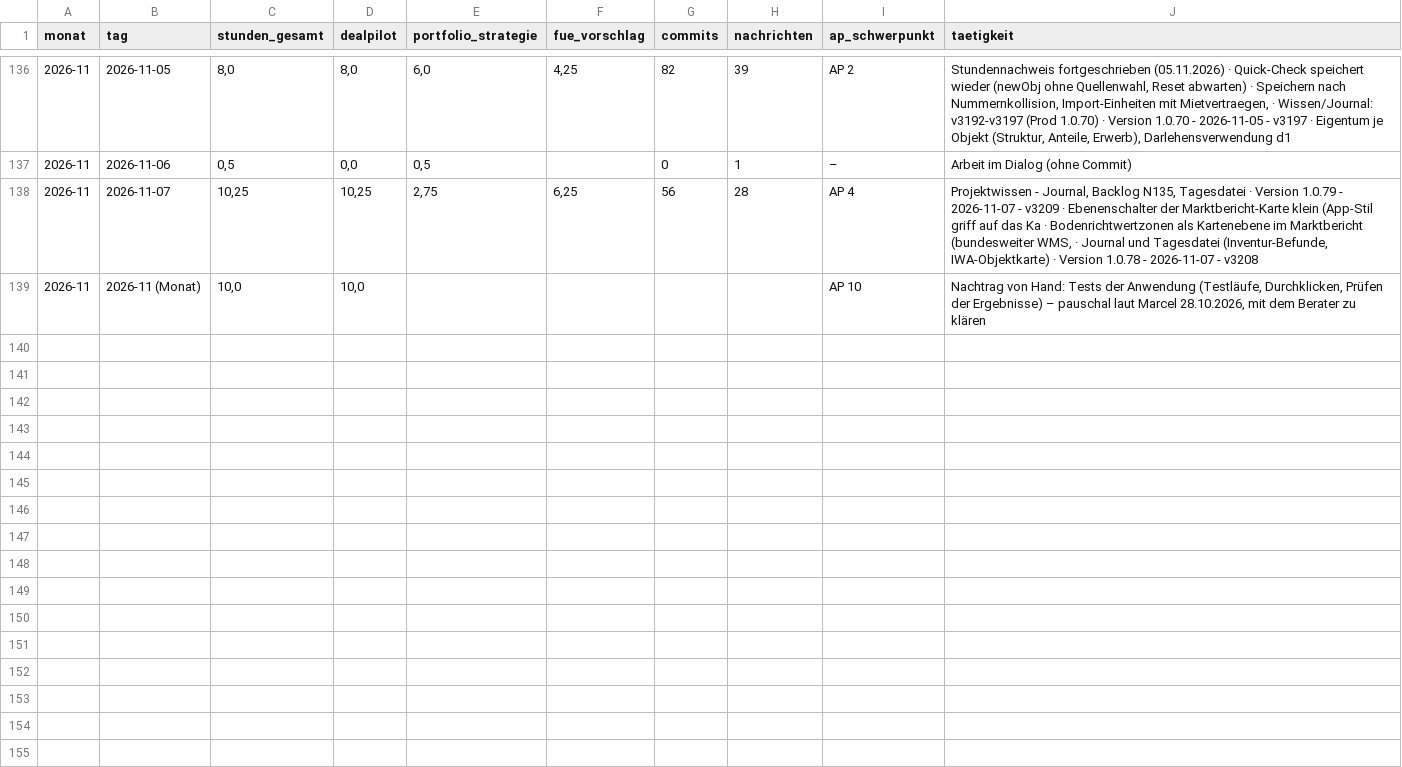
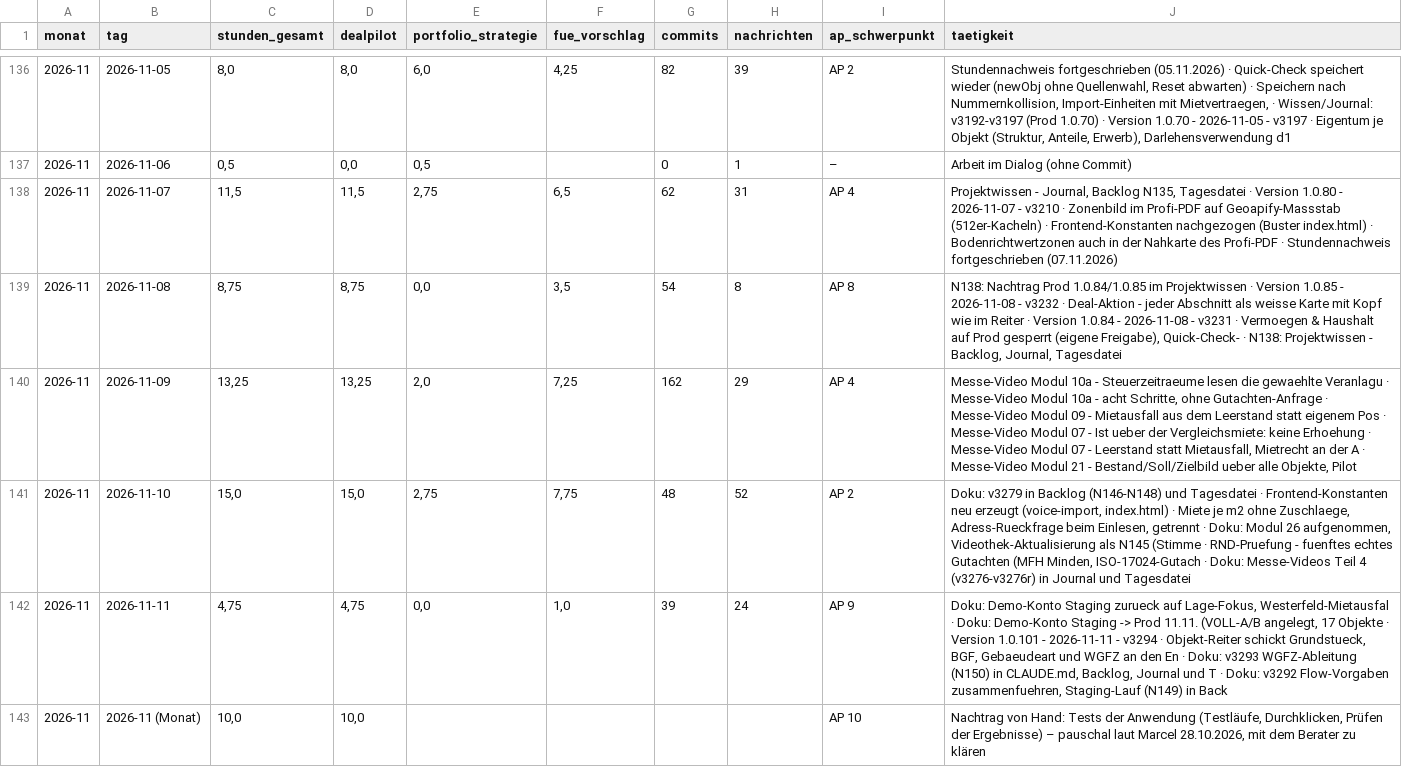
Before and after one commit to JunkerImmobilien/DealPilot, a CSV file: Forschungszulage/Stundennachweise/uebersicht.csv, drawn as a sheet; only a part is shown, gaps mark what is left out.

```diff
--- a/Forschungszulage/Stundennachweise/uebersicht.csv
+++ b/Forschungszulage/Stundennachweise/uebersicht.csv
@@ -137,3 +137,7 @@
 2026-11;2026-11-06;0,5;0,0;0,5;;0;1;–;"Arbeit im Dialog (ohne Commit)"
-2026-11;2026-11-07;10,25;10,25;2,75;6,25;56;28;AP 4;"Projektwissen - Journal, Backlog N135, Tagesdatei · Version 1.0.79 - 2026-11-07 - v3209 · Ebenenschalter der Marktbericht-Karte klein (App-Stil griff auf das Ka · Bodenrichtwertzonen als Kartenebene im Marktbericht (bundesweiter WMS, · Journal und Tagesdatei (Inventur-Befunde, IWA-Objektkarte) · Version 1.0.78 - 2026-11-07 - v3208"
+2026-11;2026-11-07;11,5;11,5;2,75;6,5;62;31;AP 4;"Projektwissen - Journal, Backlog N135, Tagesdatei · Version 1.0.80 - 2026-11-07 - v3210 · Zonenbild im Profi-PDF auf Geoapify-Massstab (512er-Kacheln) · Frontend-Konstanten nachgezogen (Buster index.html) · Bodenrichtwertzonen auch in der Nahkarte des Profi-PDF · Stundennachweis fortgeschrieben (07.11.2026)"
+2026-11;2026-11-08;8,75;8,75;0,0;3,5;54;8;AP 8;"N138: Nachtrag Prod 1.0.84/1.0.85 im Projektwissen · Version 1.0.85 - 2026-11-08 - v3232 · Deal-Aktion - jeder Abschnitt als weisse Karte mit Kopf wie im Reiter  · Version 1.0.84 - 2026-11-08 - v3231 · Vermoegen & Haushalt auf Prod gesperrt (eigene Freigabe), Quick-Check- · N138: Projektwissen - Backlog, Journal, Tagesdatei"
+2026-11;2026-11-09;13,25;13,25;2,0;7,25;162;29;AP 4;"Messe-Video Modul 10a - Steuerzeitraeume lesen die gewaehlte Veranlagu · Messe-Video Modul 10a - acht Schritte, ohne Gutachten-Anfrage · Messe-Video Modul 09 - Mietausfall aus dem Leerstand statt eigenem Pos · Messe-Video Modul 07 - Ist ueber der Vergleichsmiete: keine Erhoehung  · Messe-Video Modul 07 - Leerstand statt Mietausfall, Mietrecht an der A · Messe-Video Modul 21 - Bestand/Soll/Zielbild ueber alle Objekte, Pilot"
+2026-11;2026-11-10;15,0;15,0;2,75;7,75;48;52;AP 2;"Doku: v3279 in Backlog (N146-N148) und Tagesdatei · Frontend-Konstanten neu erzeugt (voice-import, index.html) · Miete je m2 ohne Zuschlaege, Adress-Rueckfrage beim Einlesen, getrennt · Doku: Modul 26 aufgenommen, Videothek-Aktualisierung als N145 (Stimme  · RND-Pruefung - fuenftes echtes Gutachten (MFH Minden, ISO-17024-Gutach · Doku: Messe-Videos Teil 4 (v3276-v3276r) in Journal und Tagesdatei"
+2026-11;2026-11-11;4,75;4,75;0,0;1,0;39;24;AP 9;"Doku: Demo-Konto Staging zurueck auf Lage-Fokus, Westerfeld-Mietausfal · Doku: Demo-Konto Staging -> Prod 11.11. (VOLL-A/B angelegt, 17 Objekte · Version 1.0.101 - 2026-11-11 - v3294 · Objekt-Reiter schickt Grundstueck, BGF, Gebaeudeart und WGFZ an den En · Doku: v3293 WGFZ-Ableitung (N150) in CLAUDE.md, Backlog, Journal und T · Doku: v3292 Flow-Vorgaben zusammenfuehren, Staging-Lauf (N149) in Back"
 2026-11;2026-11 (Monat);10,0;10,0;;;;;AP 10;"Nachtrag von Hand: Tests der Anwendung (Testläufe, Durchklicken, Prüfen der Ergebnisse) – pauschal laut Marcel 28.10.2026, mit dem Berater zu klären"
```
Also changed, not shown: 1 other file.
